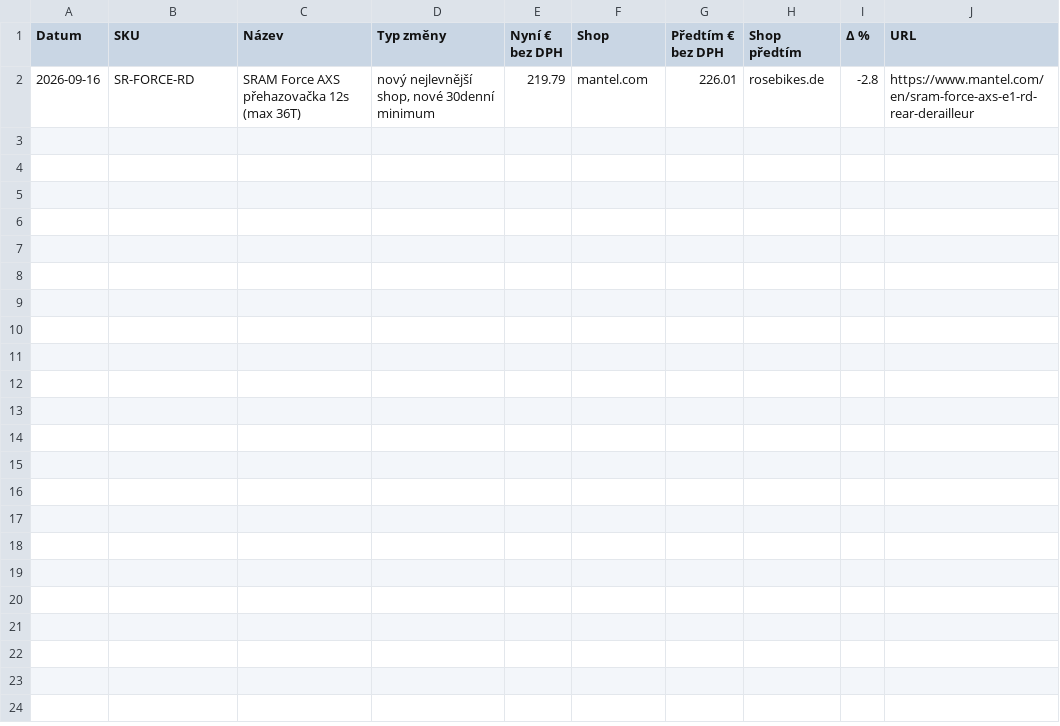
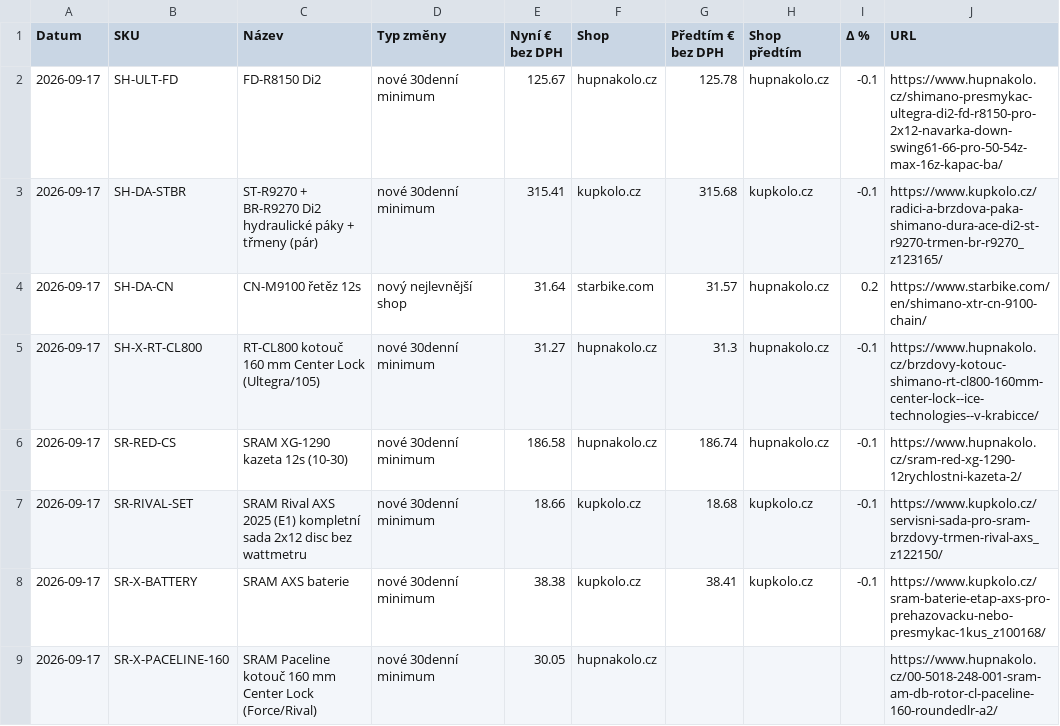
Before and after one commit to Velomania-sro/pricebot-eu, a CSV file: data/changes.csv, drawn as a sheet.

```diff
--- a/data/changes.csv
+++ b/data/changes.csv
@@ -1,2 +1,9 @@
 Datum,SKU,Název,Typ změny,Nyní € bez DPH,Shop,Předtím € bez DPH,Shop předtím,Δ %,URL
-2026-09-16,SR-FORCE-RD,SRAM Force AXS přehazovačka 12s (max 36T),"nový nejlevnější shop, nové 30denní minimum",219.79,mantel.com,226.01,rosebikes.de,-2.8,https://www.mantel.com/en/sram-force-axs-e1-rd-rear-derailleur
+2026-09-17,SH-ULT-FD,FD-R8150 Di2,nové 30denní minimum,125.67,hupnakolo.cz,125.78,hupnakolo.cz,-0.1,https://www.hupnakolo.cz/shimano-presmykac-ultegra-di2-fd-r8150-pro-2x12-navarka-down-swing61-66-pro-50-54z-max-16z-kapac-ba/
+2026-09-17,SH-DA-STBR,ST-R9270 + BR-R9270 Di2 hydraulické páky + třmeny (pár),nové 30denní minimum,315.41,kupkolo.cz,315.68,kupkolo.cz,-0.1,https://www.kupkolo.cz/radici-a-brzdova-paka-shimano-dura-ace-di2-st-r9270-trmen-br-r9270_z123165/
+2026-09-17,SH-DA-CN,CN-M9100 řetěz 12s,nový nejlevnější shop,31.64,starbike.com,31.57,hupnakolo.cz,0.2,https://www.starbike.com/en/shimano-xtr-cn-9100-chain/
+2026-09-17,SH-X-RT-CL800,RT-CL800 kotouč 160 mm Center Lock (Ultegra/105),nové 30denní minimum,31.27,hupnakolo.cz,31.3,hupnakolo.cz,-0.1,https://www.hupnakolo.cz/brzdovy-kotouc-shimano-rt-cl800-160mm-center-lock--ice-technologies--v-krabicce/
+2026-09-17,SR-RED-CS,SRAM XG-1290 kazeta 12s (10-30),nové 30denní minimum,186.58,hupnakolo.cz,186.74,hupnakolo.cz,-0.1,https://www.hupnakolo.cz/sram-red-xg-1290-12rychlostni-kazeta-2/
+2026-09-17,SR-RIVAL-SET,SRAM Rival AXS 2025 (E1) kompletní sada 2x12 disc bez wattmetru,nové 30denní minimum,18.66,kupkolo.cz,18.68,kupkolo.cz,-0.1,https://www.kupkolo.cz/servisni-sada-pro-sram-brzdovy-trmen-rival-axs_z122150/
+2026-09-17,SR-X-BATTERY,SRAM AXS baterie,nové 30denní minimum,38.38,kupkolo.cz,38.41,kupkolo.cz,-0.1,https://www.kupkolo.cz/sram-baterie-etap-axs-pro-prehazovacku-nebo-presmykac-1kus_z100168/
+2026-09-17,SR-X-PACELINE-160,SRAM Paceline kotouč 160 mm Center Lock (Force/Rival),nové 30denní minimum,30.05,hupnakolo.cz,,,,https://www.hupnakolo.cz/00-5018-248-001-sram-am-db-rotor-cl-paceline-160-roundedlr-a2/
```
Also changed, not shown: data/detail.csv, data/matrix.csv, 6 other files.
